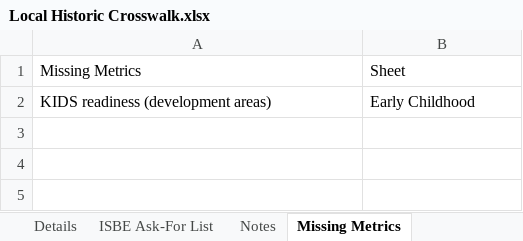
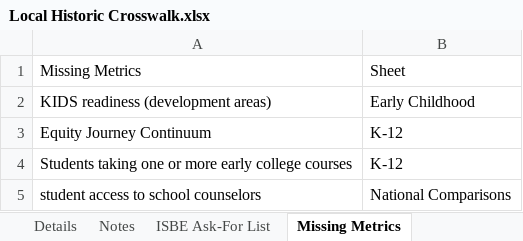
Before and after one commit to Advance-Illinois/Historic-Report-Card-Dataset, an Excel workbook: Local Historic Crosswalk.xlsx, sheet Missing Metrics, drawn as a sheet; values as stored, in another font and other column widths than the file's, no borders; conditional formats not drawn; the diff names each change by its address in the sheet, - before the commit and + after, or states it on an @@ line.

```diff
--- a/Local Historic Crosswalk.xlsx (sheet Missing Metrics)
+++ b/Local Historic Crosswalk.xlsx (sheet Missing Metrics)
@@ sheet tab order changed: Details | Notes | ISBE Ask-For List | Missing Metrics @@
+row 3: Equity Journey Continuum | K-12
+row 4: Students taking one or more early college courses | K-12
+row 5: student access to school counselors | National Comparisons
```
Also changed, not shown: sheet Details, sheet Name Crosswalk, sheet ISBE Ask-For List, sheet Notes, 1 other file.
